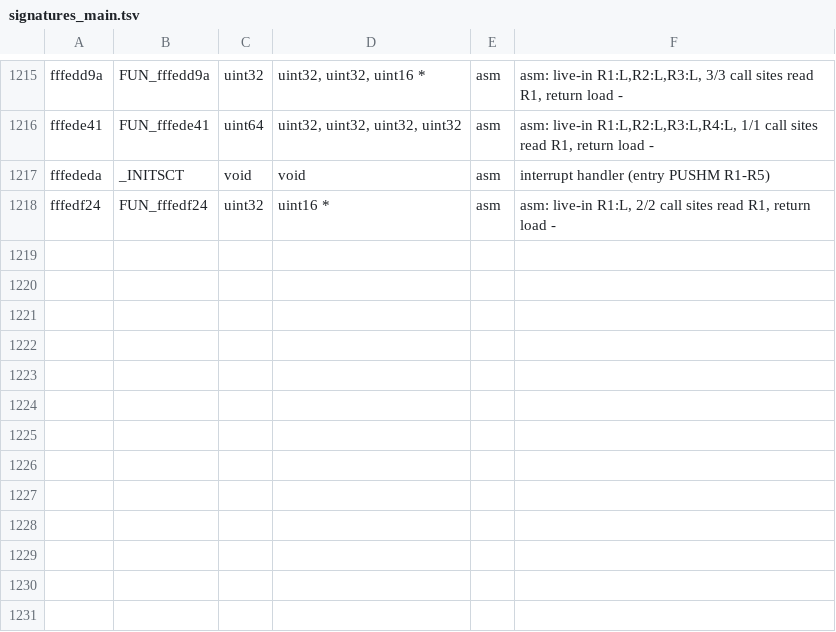
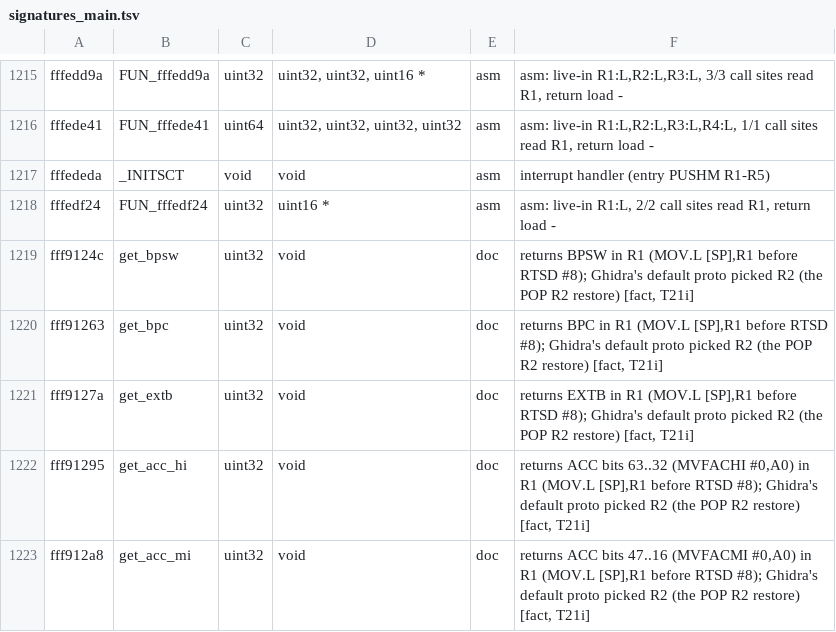
Before and after one commit to Reid-n0rc/FT-710_Firmware, a TSV file: tools/ghidra/signatures_main.tsv, drawn as a sheet; only a part is shown, gaps mark what is left out.

```diff
--- a/tools/ghidra/signatures_main.tsv
+++ b/tools/ghidra/signatures_main.tsv
@@ -1218 +1218,6 @@ fffededa	_INITSCT	void	void	asm	interrupt handler (entry PUSHM R1-R5)
 fffedf24	FUN_fffedf24	uint32	uint16 *	asm	asm: live-in R1:L, 2/2 call sites read R1, return load -
+fff9124c	get_bpsw	uint32	void	doc	returns BPSW in R1 (MOV.L [SP],R1 before RTSD #8); Ghidra's default proto picked R2 (the POP R2 restore) [fact, T21i]
+fff91263	get_bpc	uint32	void	doc	returns BPC in R1 (MOV.L [SP],R1 before RTSD #8); Ghidra's default proto picked R2 (the POP R2 restore) [fact, T21i]
+fff9127a	get_extb	uint32	void	doc	returns EXTB in R1 (MOV.L [SP],R1 before RTSD #8); Ghidra's default proto picked R2 (the POP R2 restore) [fact, T21i]
+fff91295	get_acc_hi	uint32	void	doc	returns ACC bits 63..32 (MVFACHI #0,A0) in R1 (MOV.L [SP],R1 before RTSD #8); Ghidra's default proto picked R2 (the POP R2 restore) [fact, T21i]
+fff912a8	get_acc_mi	uint32	void	doc	returns ACC bits 47..16 (MVFACMI #0,A0) in R1 (MOV.L [SP],R1 before RTSD #8); Ghidra's default proto picked R2 (the POP R2 restore) [fact, T21i]
```
Also changed, not shown: decomp/main/functions.tsv, decomp/main/quality.tsv, 13 other files.
